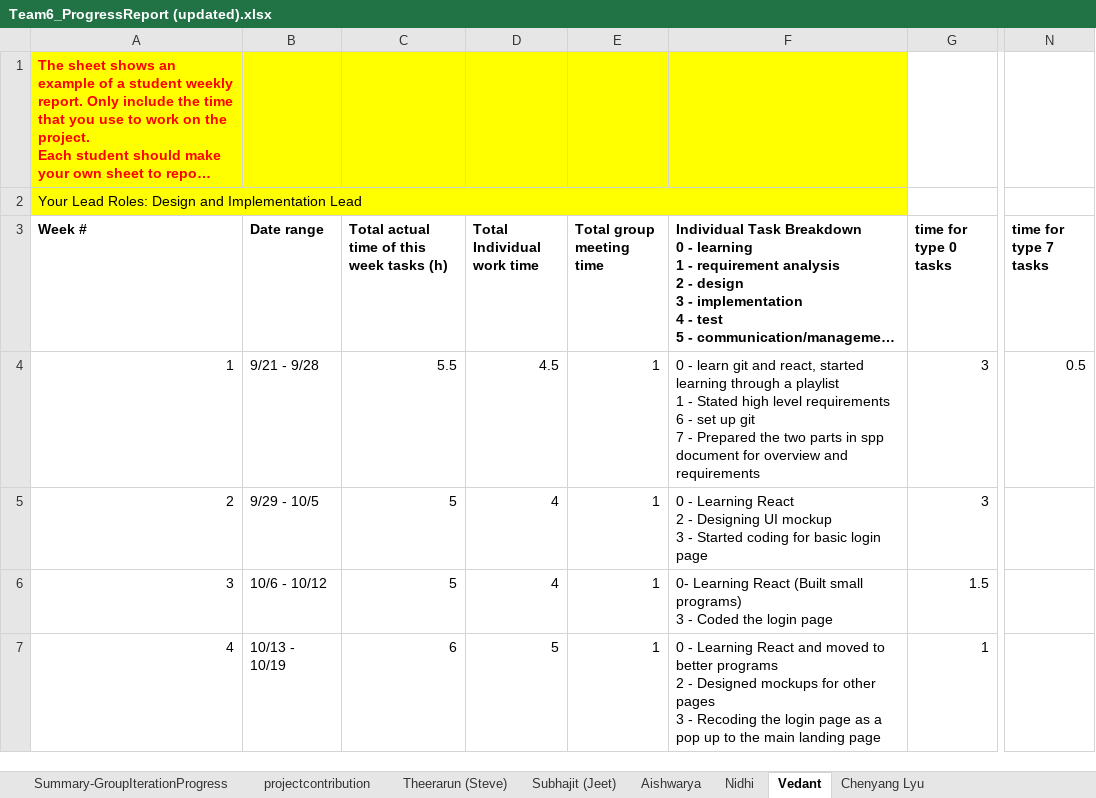
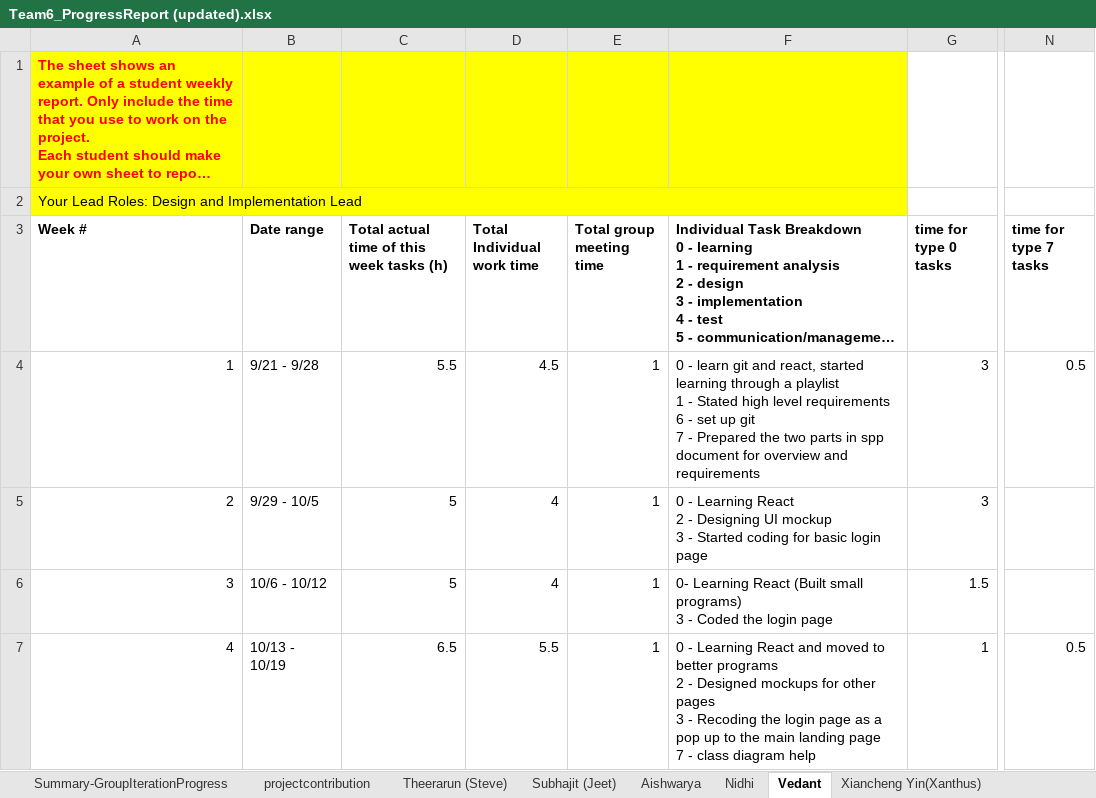
Before and after one commit to BUMETCS673/CS673F23TEAM6, an Excel workbook: doc/Team6_ProgressReport (updated).xlsx, sheet Vedant, drawn as a sheet; only a part is shown, gaps mark what is left out; long unchanged cells end in …; values as stored, in another font and other column widths than the file's, no borders; charts and pictures not drawn; ↵ is a line break in a cell; the diff names each change by its address in the sheet, - before the commit and + after, or states it on an @@ line.

```diff
--- a/doc/Team6_ProgressReport (updated).xlsx (sheet Vedant)
+++ b/doc/Team6_ProgressReport (updated).xlsx (sheet Vedant)
-C7: 6
+C7: 6.5
-D7 (Total Individual work time): 5
+D7 (Total Individual work time): 5.5
-F7: …landing page
+F7: …landing page ↵ 7 - class diagram help
-N7 (time for type 7 tasks): (empty)
+N7 (time for type 7 tasks): 0.5
```
Also changed, not shown: sheet Aishwarya, sheet Chenyang Lyu, sheet Summary-GroupIterationProgress, sheet Nidhi, other sheet tabs, 1 other file.
